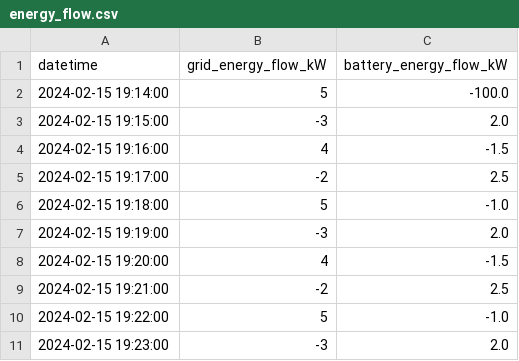
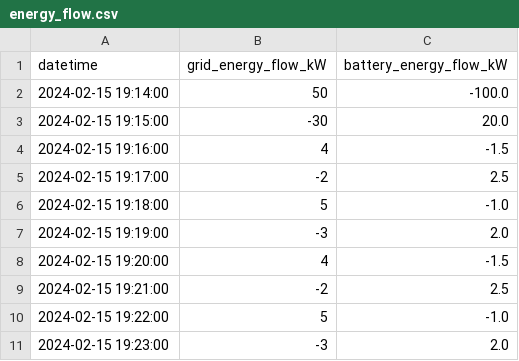
Before and after one commit to dlime/SwitchDin_Cost_Calculator, a CSV file: energy_flow.csv, drawn as a sheet.

```diff
--- a/energy_flow.csv
+++ b/energy_flow.csv
@@ -1,4 +1,4 @@
 datetime,grid_energy_flow_kW,battery_energy_flow_kW
-"2024-02-15 19:14:00",5,-100.0
-"2024-02-15 19:15:00",-3,2.0
+"2024-02-15 19:14:00",50,-100.0
+"2024-02-15 19:15:00",-30,20.0
 "2024-02-15 19:16:00",4,-1.5
```
Also changed, not shown: 1 other file.
